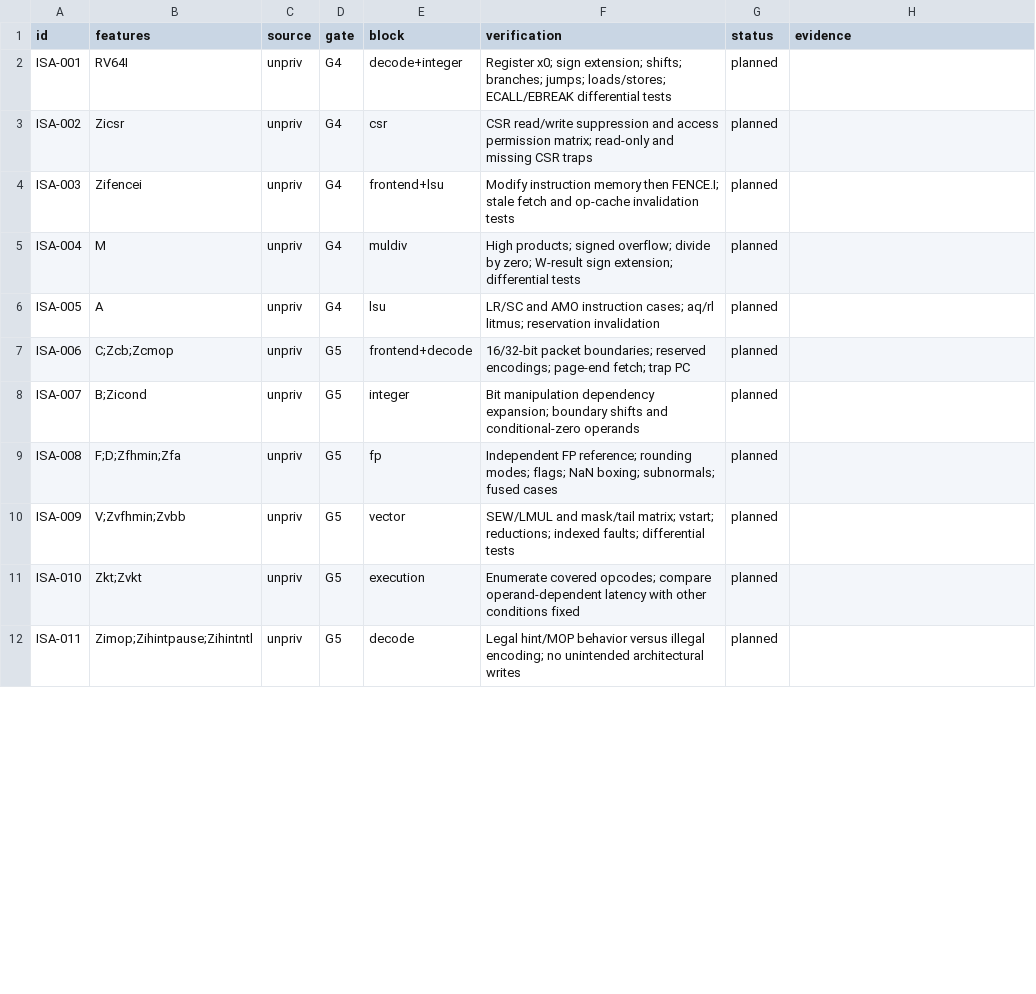
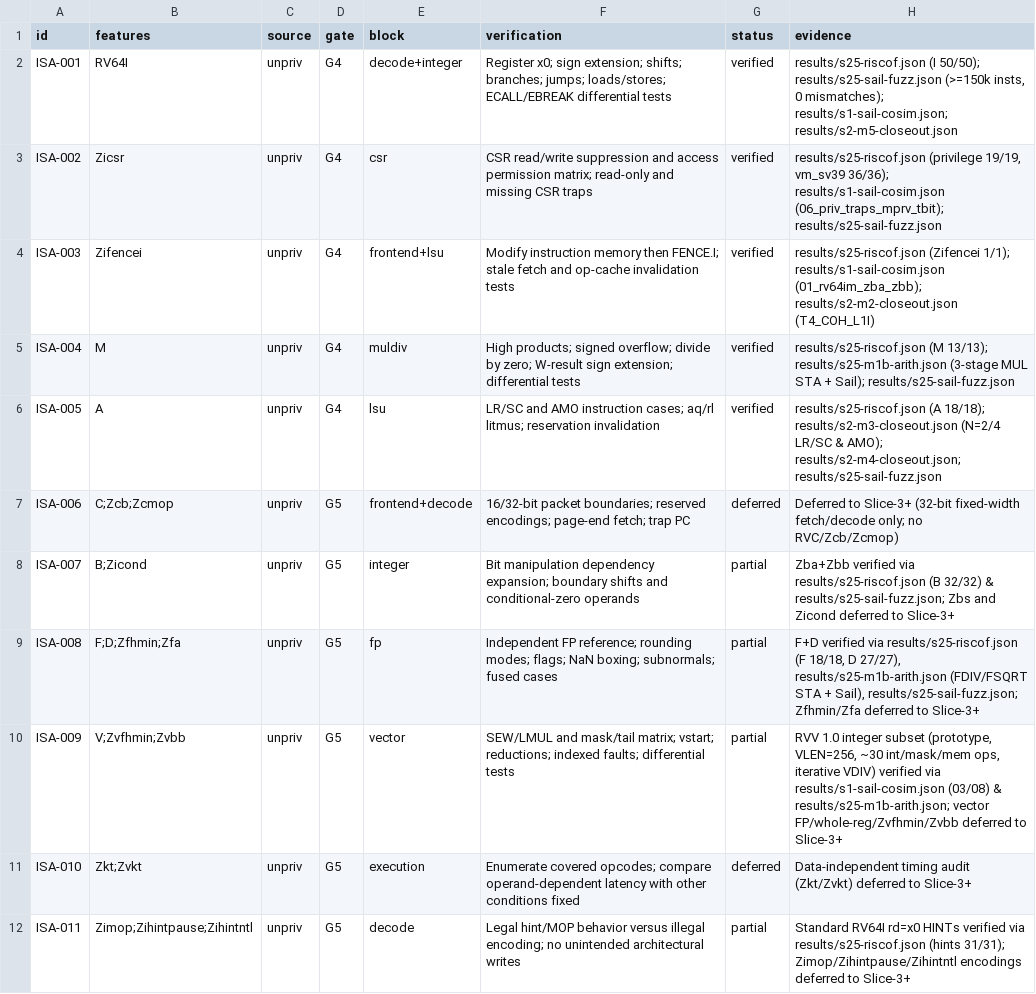
Before and after one commit to FURSOY/fursoy-cpu, a CSV file: docs/requirements/isa-platform.csv, drawn as a sheet; only a part is shown; the diff covers the shown part only.

Commit message:
verif(s2.5): add RISCOF compliance, 100k-inst Sail fuzzer, and updated ISA matrix

```diff
--- a/docs/requirements/isa-platform.csv
+++ b/docs/requirements/isa-platform.csv
@@ -1,12 +1,12 @@
 id,features,source,gate,block,verification,status,evidence
-ISA-001,RV64I,unpriv,G4,decode+integer,Register x0; sign extension; shifts; branches; jumps; loads/stores; ECALL/EBREAK differential tests,planned,
-ISA-002,Zicsr,unpriv,G4,csr,CSR read/write suppression and access permission matrix; read-only and missing CSR traps,planned,
-ISA-003,Zifencei,unpriv,G4,frontend+lsu,Modify instruction memory then FENCE.I; stale fetch and op-cache invalidation tests,planned,
-ISA-004,M,unpriv,G4,muldiv,High products; signed overflow; divide by zero; W-result sign extension; differential tests,planned,
-ISA-005,A,unpriv,G4,lsu,LR/SC and AMO instruction cases; aq/rl litmus; reservation invalidation,planned,
-ISA-006,C;Zcb;Zcmop,unpriv,G5,frontend+decode,16/32-bit packet boundaries; reserved encodings; page-end fetch; trap PC,planned,
-ISA-007,B;Zicond,unpriv,G5,integer,Bit manipulation dependency expansion; boundary shifts and conditional-zero operands,planned,
-ISA-008,F;D;Zfhmin;Zfa,unpriv,G5,fp,Independent FP reference; rounding modes; flags; NaN boxing; subnormals; fused cases,planned,
-ISA-009,V;Zvfhmin;Zvbb,unpriv,G5,vector,SEW/LMUL and mask/tail matrix; vstart; reductions; indexed faults; differential tests,planned,
-ISA-010,Zkt;Zvkt,unpriv,G5,execution,Enumerate covered opcodes; compare operand-dependent latency with other conditions fixed,planned,
-ISA-011,Zimop;Zihintpause;Zihintntl,unpriv,G5,decode,Legal hint/MOP behavior versus illegal encoding; no unintended architectural writes,planned,
+ISA-001,RV64I,unpriv,G4,decode+integer,Register x0; sign extension; shifts; branches; jumps; loads/stores; ECALL/EBREAK differential tests,verified,"results/s25-riscof.json (I 50/50); results/s25-sail-fuzz.json (>=150k insts, 0 mismatches); results/s1-sail-cosim.json; results/s2-m5-closeout.json"
+ISA-002,Zicsr,unpriv,G4,csr,CSR read/write suppression and access permission matrix; read-only and missing CSR traps,verified,"results/s25-riscof.json (privilege 19/19, vm_sv39 36/36); results/s1-sail-cosim.json (06_priv_traps_mprv_tbit); results/s25-sail-fuzz.json"
+ISA-003,Zifencei,unpriv,G4,frontend+lsu,Modify instruction memory then FENCE.I; stale fetch and op-cache invalidation tests,verified,"results/s25-riscof.json (Zifencei 1/1); results/s1-sail-cosim.json (01_rv64im_zba_zbb); results/s2-m2-closeout.json (T4_COH_L1I)"
+ISA-004,M,unpriv,G4,muldiv,High products; signed overflow; divide by zero; W-result sign extension; differential tests,verified,"results/s25-riscof.json (M 13/13); results/s25-m1b-arith.json (3-stage MUL STA + Sail); results/s25-sail-fuzz.json"
+ISA-005,A,unpriv,G4,lsu,LR/SC and AMO instruction cases; aq/rl litmus; reservation invalidation,verified,"results/s25-riscof.json (A 18/18); results/s2-m3-closeout.json (N=2/4 LR/SC & AMO); results/s2-m4-closeout.json; results/s25-sail-fuzz.json"
+ISA-006,C;Zcb;Zcmop,unpriv,G5,frontend+decode,16/32-bit packet boundaries; reserved encodings; page-end fetch; trap PC,deferred,"Deferred to Slice-3+ (32-bit fixed-width fetch/decode only; no RVC/Zcb/Zcmop)"
+ISA-007,B;Zicond,unpriv,G5,integer,Bit manipulation dependency expansion; boundary shifts and conditional-zero operands,partial,"Zba+Zbb verified via results/s25-riscof.json (B 32/32) & results/s25-sail-fuzz.json; Zbs and Zicond deferred to Slice-3+"
+ISA-008,F;D;Zfhmin;Zfa,unpriv,G5,fp,Independent FP reference; rounding modes; flags; NaN boxing; subnormals; fused cases,partial,"F+D verified via results/s25-riscof.json (F 18/18, D 27/27), results/s25-m1b-arith.json (FDIV/FSQRT STA + Sail), results/s25-sail-fuzz.json; Zfhmin/Zfa deferred to Slice-3+"
+ISA-009,V;Zvfhmin;Zvbb,unpriv,G5,vector,SEW/LMUL and mask/tail matrix; vstart; reductions; indexed faults; differential tests,partial,"RVV 1.0 integer subset (prototype, VLEN=256, ~30 int/mask/mem ops, iterative VDIV) verified via results/s1-sail-cosim.json (03/08) & results/s25-m1b-arith.json; vector FP/whole-reg/Zvfhmin/Zvbb deferred to Slice-3+"
+ISA-010,Zkt;Zvkt,unpriv,G5,execution,Enumerate covered opcodes; compare operand-dependent latency with other conditions fixed,deferred,"Data-independent timing audit (Zkt/Zvkt) deferred to Slice-3+"
+ISA-011,Zimop;Zihintpause;Zihintntl,unpriv,G5,decode,Legal hint/MOP behavior versus illegal encoding; no unintended architectural writes,partial,"Standard RV64I rd=x0 HINTs verified via results/s25-riscof.json (hints 31/31); Zimop/Zihintpause/Zihintntl encodings deferred to Slice-3+"
```
Also changed, not shown: 48 edited cells elsewhere in this file, 10 other files.
